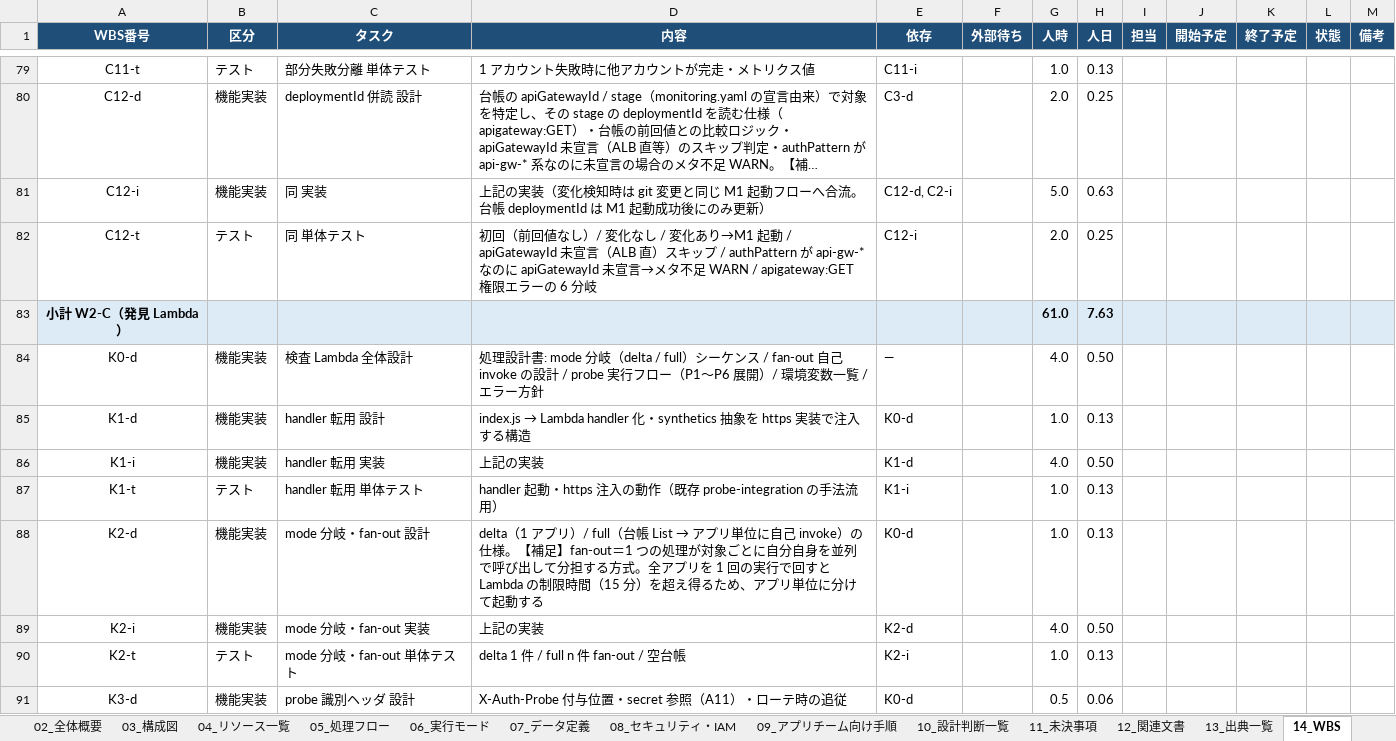
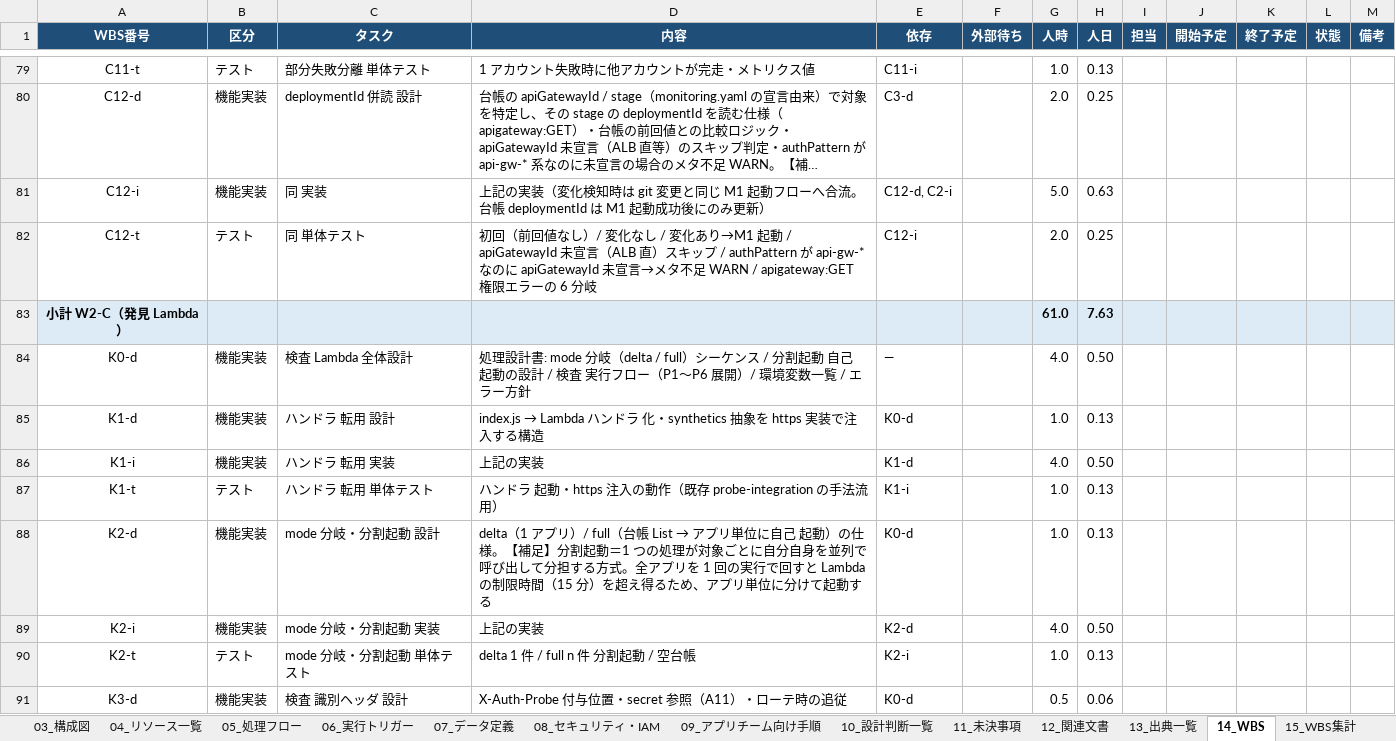
Before and after one commit to suepie/aws-atuh-poc, an Excel workbook: doc/excel/apipf.xlsx, sheet 14_WBS, drawn as a sheet; only a part is shown, gaps mark what is left out; long unchanged cells end in …; values as stored, in another font and other column widths than the file's, no borders; the diff covers the shown part only; the diff names each change by its address in the sheet, - before the commit and + after, or states it on an @@ line.

```diff
--- a/doc/excel/apipf.xlsx (sheet 14_WBS)
+++ b/doc/excel/apipf.xlsx (sheet 14_WBS)
-sheet tab: 06_実行モード
+sheet tab: 06_実行トリガー
-D84 (内容): …ンス / fan-out 自己 invoke の設計 / probe 実行フロ…
+D84 (内容): …ンス / 分割起動 自己 起動の設計 / 検査 実行フロ…
-C85 (タスク): handler 転用 設計
+C85 (タスク): ハンドラ 転用 設計
-D85 (内容): …→ Lambda handler 化・…
+D85 (内容): …→ Lambda ハンドラ 化・…
-C86 (タスク): handler 転用 実装
+C86 (タスク): ハンドラ 転用 実装
-C87 (タスク): handler 転用 単体テスト
+C87 (タスク): ハンドラ 転用 単体テスト
-D87 (内容): handler 起動・https…
+D87 (内容): ハンドラ 起動・https…
-C88 (タスク): mode 分岐・fan-out 設計
+C88 (タスク): mode 分岐・分割起動 設計
-D88 (内容): …に自己 invoke）の仕様。【補足】fan-out＝1 つの…
+D88 (内容): …に自己 起動）の仕様。【補足】分割起動＝1 つの…
-C89 (タスク): mode 分岐・fan-out 実装
+C89 (タスク): mode 分岐・分割起動 実装
-C90 (タスク): mode 分岐・fan-out 単体テスト
+C90 (タスク): mode 分岐・分割起動 単体テスト
-D90 (内容): delta 1 件 / full n 件 fan-out / 空台帳
+D90 (内容): delta 1 件 / full n 件 分割起動 / 空台帳
-C91 (タスク): probe 識別ヘッダ 設計
+C91 (タスク): 検査 識別ヘッダ 設計
```
Also changed, not shown: 22 edited cells elsewhere in this sheet, sheet 07_データ定義, sheet 06_実行トリガー, sheet 02_全体概要, sheet 05_処理フロー, sheet 03_構成図, sheet 08_セキュリティ・IAM, 10 more sheets, formulas that keep their value, 15 other files.
